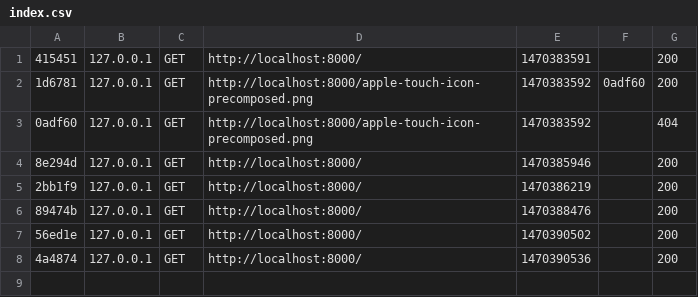
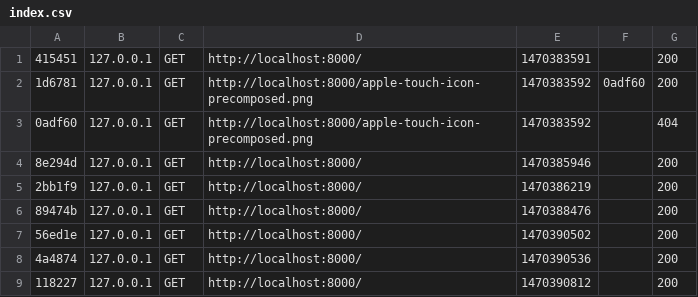
Before and after one commit to youssefsaoubou/project, a CSV file: var/cache/dev/profiler/index.csv, drawn as a sheet; the diff names each change by its address in the sheet, - before the commit and + after, or states it on an @@ line.

```diff
--- a/var/cache/dev/profiler/index.csv
+++ b/var/cache/dev/profiler/index.csv
+row 9: 118227 | 127.0.0.1 | GET | http://localhost:8000/ | 1470390812 |  | 200
```
Also changed, not shown: 3 other files.
